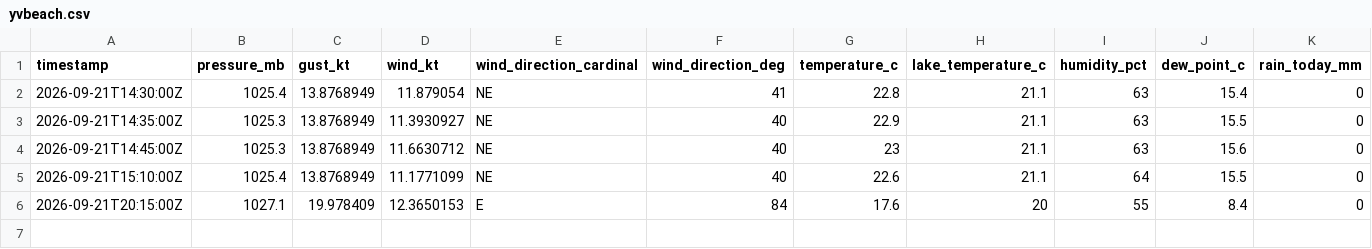
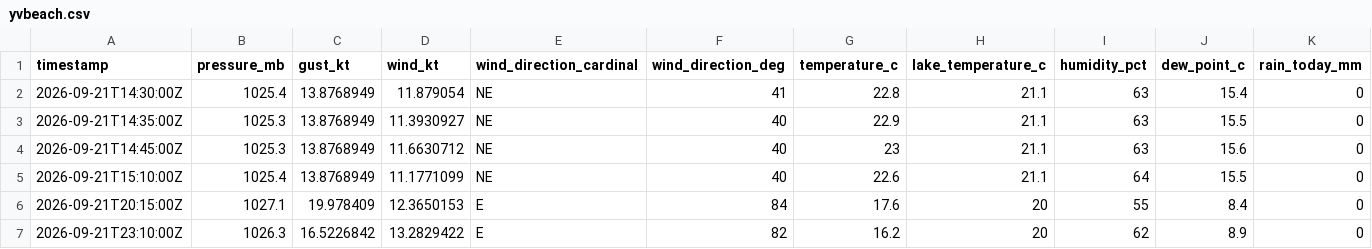
Before and after one commit to marcburri/kite-weather, a CSV file: data/yvbeach.csv, drawn as a sheet.

```diff
--- a/data/yvbeach.csv
+++ b/data/yvbeach.csv
@@ -6 +6,2 @@ timestamp,pressure_mb,gust_kt,wind_kt,wind_direction_cardinal,wind_direction_deg
 2026-09-21T20:15:00Z,1027.1,19.978409,12.3650153,E,84,17.6,20,55,8.4,0
+2026-09-21T23:10:00Z,1026.3,16.5226842,13.2829422,E,82,16.2,20,62,8.9,0
```
Also changed, not shown: data/silvaplana.csv.
